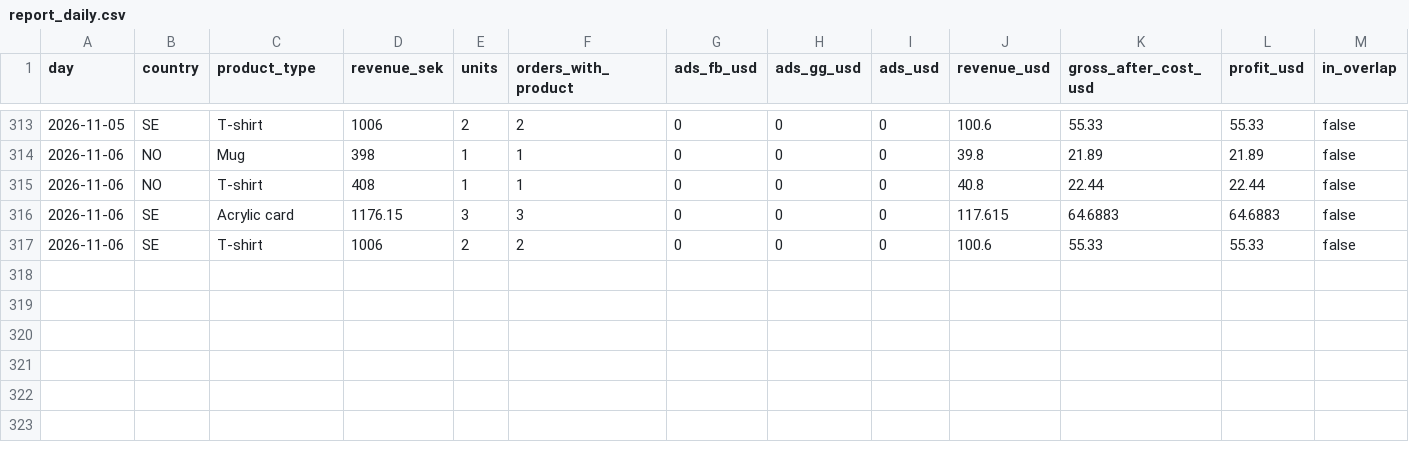
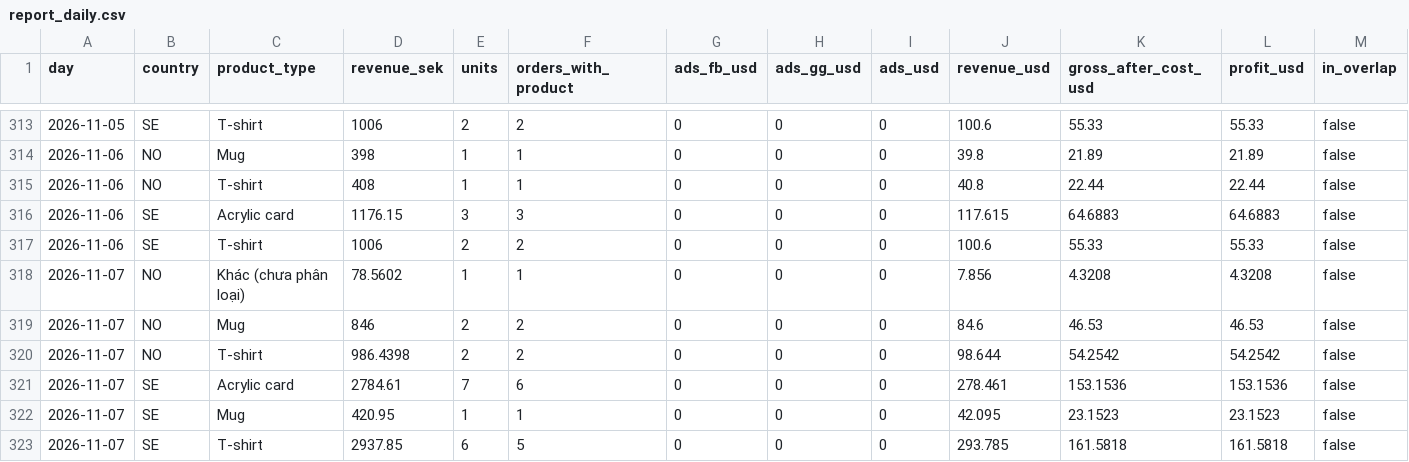
Before and after one commit to tiendatpham2407-bot/dashboard, a CSV file: report_daily.csv, drawn as a sheet; only a part is shown, gaps mark what is left out.

Commit message:
Cập nhật report_daily.csv 2026-11-08 09:32

```diff
--- a/report_daily.csv
+++ b/report_daily.csv
@@ -317 +317,7 @@ day,country,product_type,revenue_sek,units,orders_with_product,ads_fb_usd,ads_gg
 2026-11-06,SE,T-shirt,1006,2,2,0,0,0,100.6,55.33,55.33,false
+2026-11-07,NO,Khác (chưa phân loại),78.5602,1,1,0,0,0,7.856,4.3208,4.3208,false
+2026-11-07,NO,Mug,846,2,2,0,0,0,84.6,46.53,46.53,false
+2026-11-07,NO,T-shirt,986.4398,2,2,0,0,0,98.644,54.2542,54.2542,false
+2026-11-07,SE,Acrylic card,2784.61,7,6,0,0,0,278.461,153.1536,153.1536,false
+2026-11-07,SE,Mug,420.95,1,1,0,0,0,42.095,23.1523,23.1523,false
+2026-11-07,SE,T-shirt,2937.85,6,5,0,0,0,293.785,161.5818,161.5818,false
```
